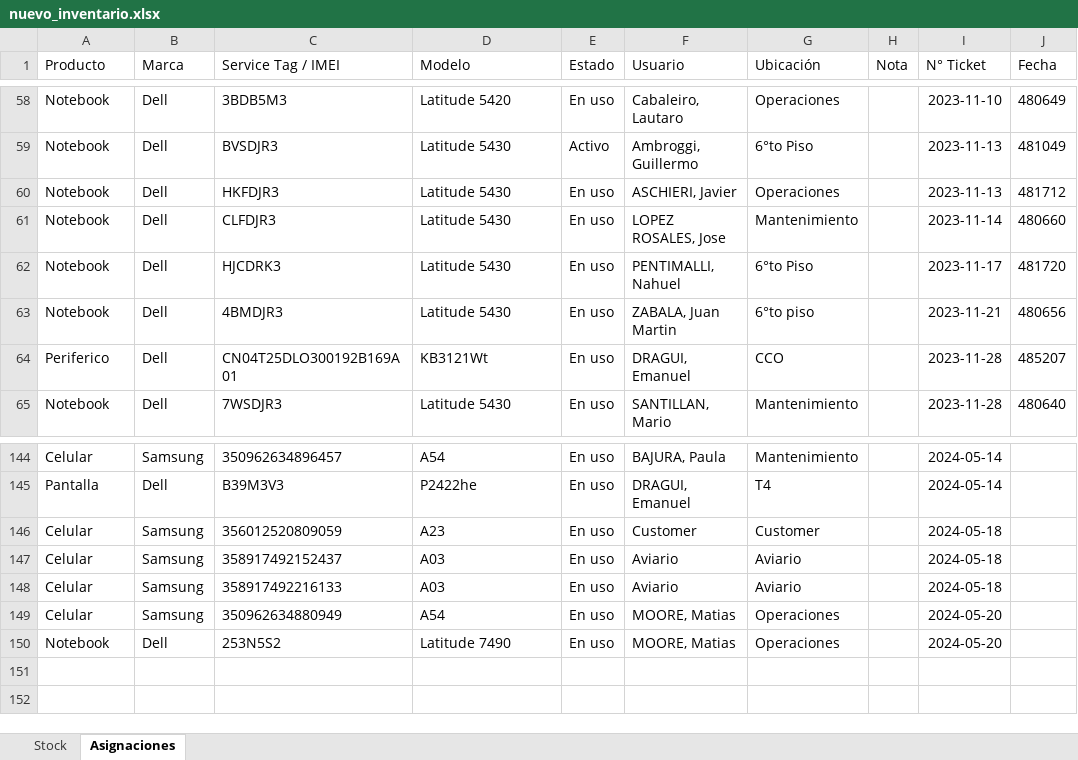
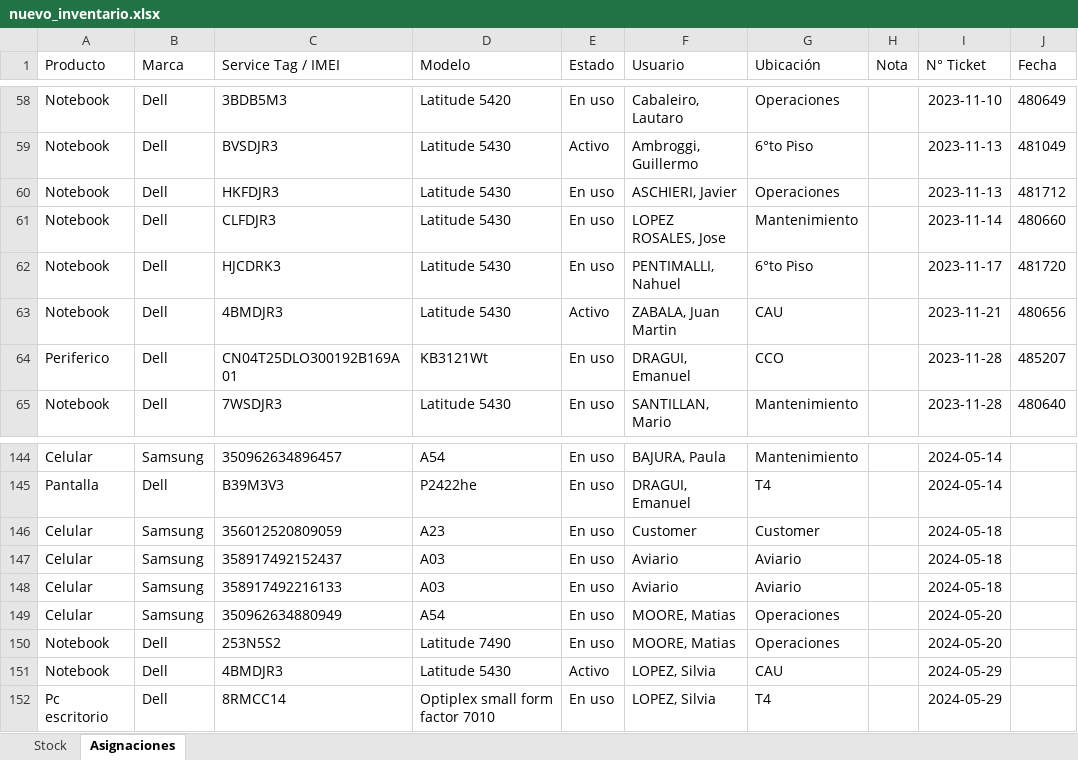
Before and after one commit to nicolasgonzalez98/inventario-aep, an Excel workbook: stockcau/static/nuevo_inventario.xlsx, sheet Asignaciones, drawn as a sheet; only a part is shown, gaps mark what is left out; values as stored, in another font and other column widths than the file's, no borders; the diff names each change by its address in the sheet, - before the commit and + after, or states it on an @@ line.

```diff
--- a/stockcau/static/nuevo_inventario.xlsx (sheet Asignaciones)
+++ b/stockcau/static/nuevo_inventario.xlsx (sheet Asignaciones)
-E63 (Estado): En uso
+E63 (Estado): Activo
-G63 (Ubicación): 6°to piso
+G63 (Ubicación): CAU
+row 151: Notebook | Dell | 4BMDJR3 | Latitude 5430 | Activo | LOPEZ, Silvia | CAU |  | 2024-05-29
+row 152: Pc escritorio | Dell | 8RMCC14 | Optiplex small form factor 7010 | En uso | LOPEZ, Silvia | T4 |  | 2024-05-29
```
Also changed, not shown: sheet Stock, 4 other files.
